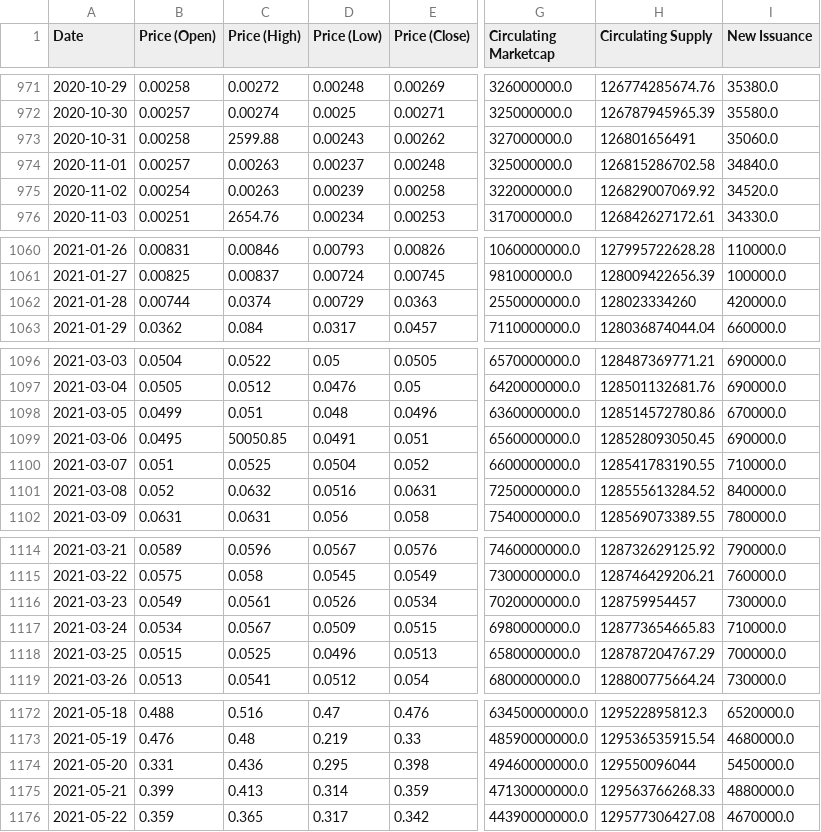
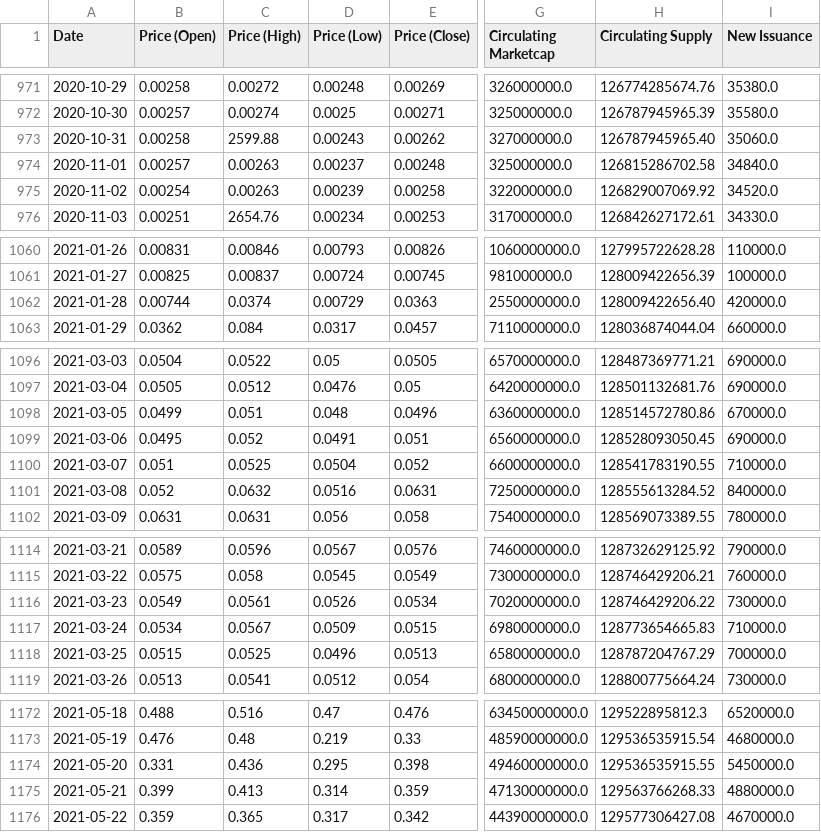
Before and after one commit to Jekaterinaa/Bakalauro-darbas, a CSV file: Data/DOGE_daily.csv, drawn as a sheet; only a part is shown, gaps mark what is left out; the diff covers the shown part only; the diff names each change by its address in the sheet, - before the commit and + after, or states it on an @@ line.

```diff
--- a/Data/DOGE_daily.csv
+++ b/Data/DOGE_daily.csv
-H973 (Circulating Supply): 126801656491
+H973 (Circulating Supply): 126787945965.40
-H1062 (Circulating Supply): 128023334260
+H1062 (Circulating Supply): 128009422656.40
-C1099 (Price (High)): 50050.85
+C1099 (Price (High)): 0.052
-H1116 (Circulating Supply): 128759954457
+H1116 (Circulating Supply): 128746429206.22
-H1174 (Circulating Supply): 129550096044
+H1174 (Circulating Supply): 129536535915.55
```
Also changed, not shown: 23 edited cells elsewhere in this file, 43 other files.
